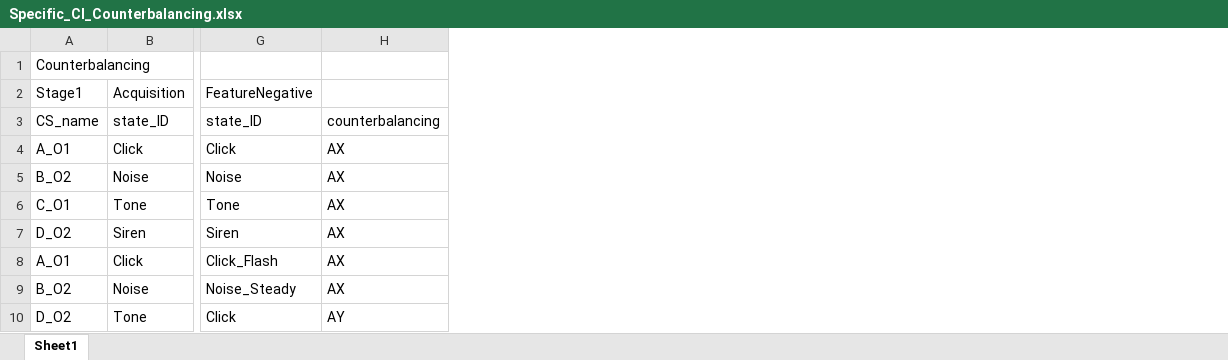
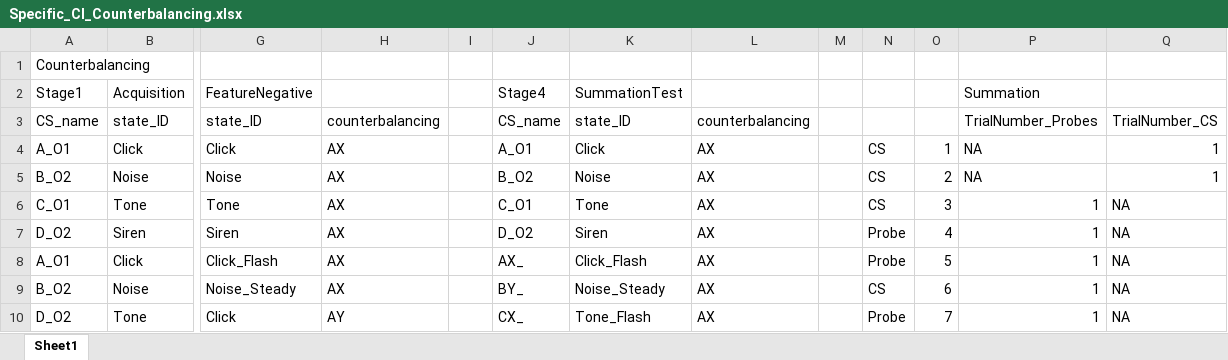
Before and after one commit to MariosPanayi/Marios-temp, an Excel workbook: NIDA_Expts/Experiments/Specific_CI_Counterbalancing.xlsx, sheet Sheet1, drawn as a sheet; only a part is shown, gaps mark what is left out; values as stored, in another font and other column widths than the file's, no borders; the diff covers the shown part only; the diff names each change by its address in the sheet, - before the commit and + after, or states it on an @@ line.

```diff
--- a/NIDA_Expts/Experiments/Specific_CI_Counterbalancing.xlsx (sheet Sheet1)
+++ b/NIDA_Expts/Experiments/Specific_CI_Counterbalancing.xlsx (sheet Sheet1)
+column I, empty
+column J, rows 2-10: Stage4 | CS_name | A_O1 | B_O2 | C_O1 | D_O2 | AX_ | BY_ | CX_
+column K, rows 2-10: SummationTest | state_ID | Click | Noise | Tone | Siren | Click_Flash | Noise_Steady | Tone_Flash
+column L, rows 3-10: counterbalancing | AX | AX | AX | AX | AX | AX | AX
+column M, empty
+column N, rows 4-10: CS | CS | CS | Probe | Probe | CS | Probe
+column O, rows 4-10: 1 | 2 | 3 | 4 | 5 | 6 | 7
+column P, rows 2-10: Summation | TrialNumber_Probes | NA | NA | 1 | 1 | 1 | 1 | 1
+column Q, rows 3-10: TrialNumber_CS | 1 | 1 | NA | NA | NA | NA | NA
```
Also changed, not shown: 32 added rows and 1 edited cell elsewhere in this sheet, 50 other files.
